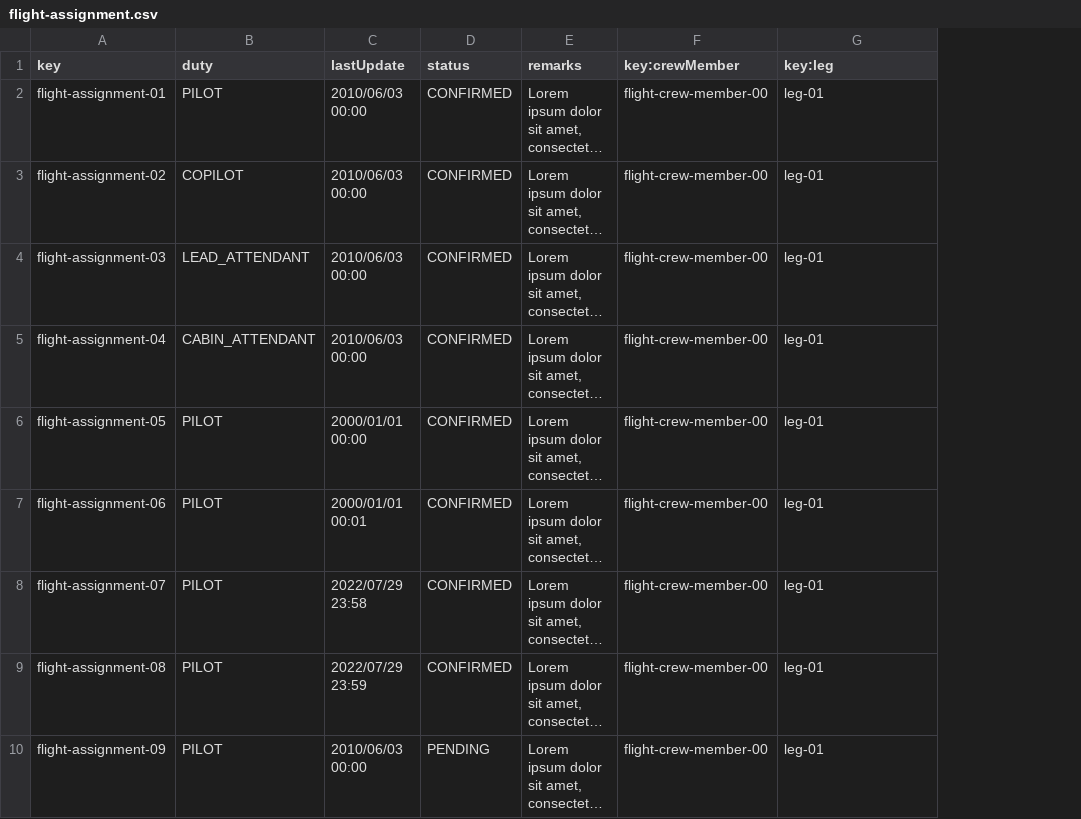
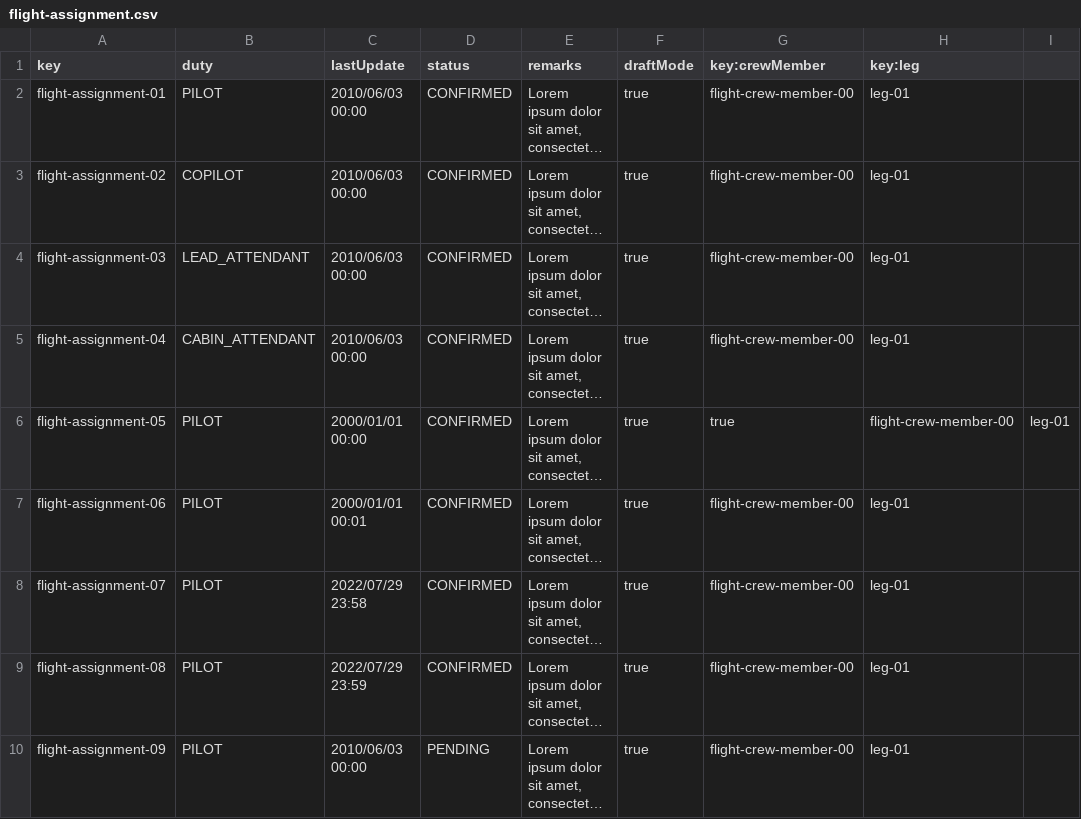
Before and after one commit to dedece65/Acme-ANS-C2, a CSV file: src/main/resources/WEB-INF/data/sample/flight-assignment.csv, drawn as a sheet; only a part is shown; long unchanged cells end in …; addresses are those after the commit; the diff names each change by its address in the sheet, - before the commit and + after, or states it on an @@ line.

```diff
--- a/src/main/resources/WEB-INF/data/sample/flight-assignment.csv
+++ b/src/main/resources/WEB-INF/data/sample/flight-assignment.csv
+column F (draftMode), rows 2-10: all true
+column I, row 6: leg-01
-G6 (key:crewMember): flight-crew-member-00
+G6 (key:crewMember): true
-H6 (key:leg): leg-01
+H6 (key:leg): flight-crew-member-00
```
Also changed, not shown: src/main/resources/WEB-INF/data/sample/activity-log.csv, 10 other files.
